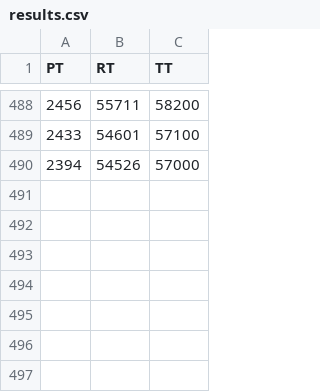
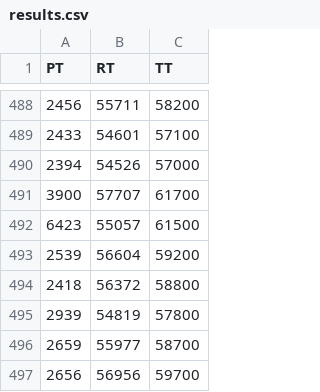
Before and after one commit to parasmittal099/Serverless_Scheduler, a CSV file: results.csv, drawn as a sheet; only a part is shown, gaps mark what is left out; the diff names each change by its address in the sheet, - before the commit and + after, or states it on an @@ line.

```diff
--- a/results.csv
+++ b/results.csv
+row 491: 3900 | 57707 | 61700
+row 492: 6423 | 55057 | 61500
+row 493: 2539 | 56604 | 59200
+row 494: 2418 | 56372 | 58800
+row 495: 2939 | 54819 | 57800
+row 496: 2659 | 55977 | 58700
+row 497: 2656 | 56956 | 59700
```
Also changed, not shown: SchedInfo.csv, 3 other files.
